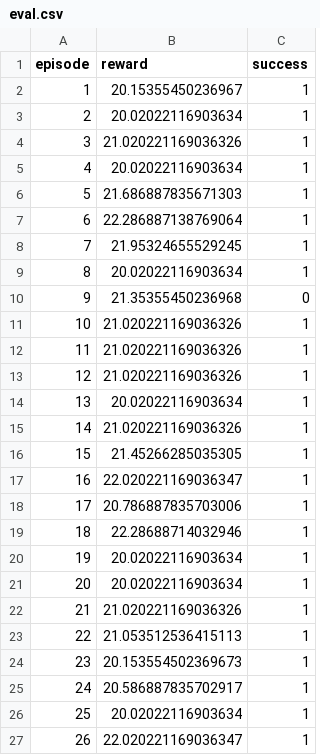
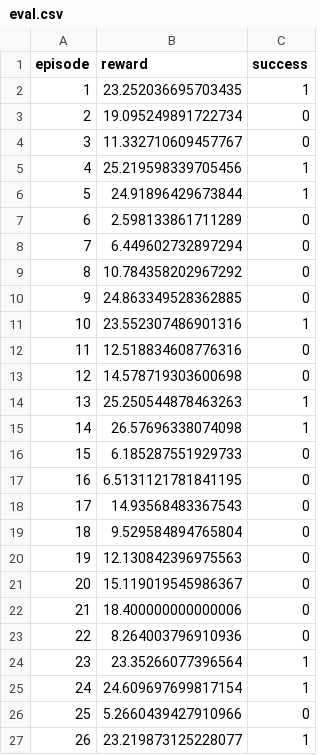
Before and after one commit to Yuyannnnw/LLM-RL-NAV, a CSV file: eval_logs/highway_fast_v0/Hybrid/eval.csv, drawn as a sheet; only a part is shown; the diff covers the shown part only.

```diff
--- a/eval_logs/highway_fast_v0/Hybrid/eval.csv
+++ b/eval_logs/highway_fast_v0/Hybrid/eval.csv
@@ -1,27 +1,27 @@
 episode,reward,success
-1,20.15355450236967,1
-2,20.02022116903634,1
-3,21.020221169036326,1
-4,20.02022116903634,1
-5,21.686887835671303,1
-6,22.286887138769064,1
-7,21.95324655529245,1
-8,20.02022116903634,1
-9,21.35355450236968,0
-10,21.020221169036326,1
-11,21.020221169036326,1
-12,21.020221169036326,1
-13,20.02022116903634,1
-14,21.020221169036326,1
-15,21.45266285035305,1
-16,22.020221169036347,1
-17,20.786887835703006,1
-18,22.28688714032946,1
-19,20.02022116903634,1
-20,20.02022116903634,1
-21,21.020221169036326,1
-22,21.053512536415113,1
-23,20.153554502369673,1
-24,20.586887835702917,1
-25,20.02022116903634,1
-26,22.020221169036347,1
+1,23.252036695703435,1
+2,19.095249891722734,0
+3,11.332710609457767,0
+4,25.219598339705456,1
+5,24.91896429673844,1
+6,2.598133861711289,0
+7,6.449602732897294,0
+8,10.784358202967292,0
+9,24.863349528362885,0
+10,23.552307486901316,1
+11,12.518834608776316,0
+12,14.578719303600698,0
+13,25.250544878463263,1
+14,26.57696338074098,1
+15,6.185287551929733,0
+16,6.5131121781841195,0
+17,14.93568483367543,0
+18,9.529584894765804,0
+19,12.130842396975563,0
+20,15.119019545986367,0
+21,18.400000000000006,0
+22,8.264003796910936,0
+23,23.35266077396564,1
+24,24.609697699817154,1
+25,5.2660439427910966,0
+26,23.219873125228077,1
```
Also changed, not shown: 113 edited cells elsewhere in this file, 10 other files.
